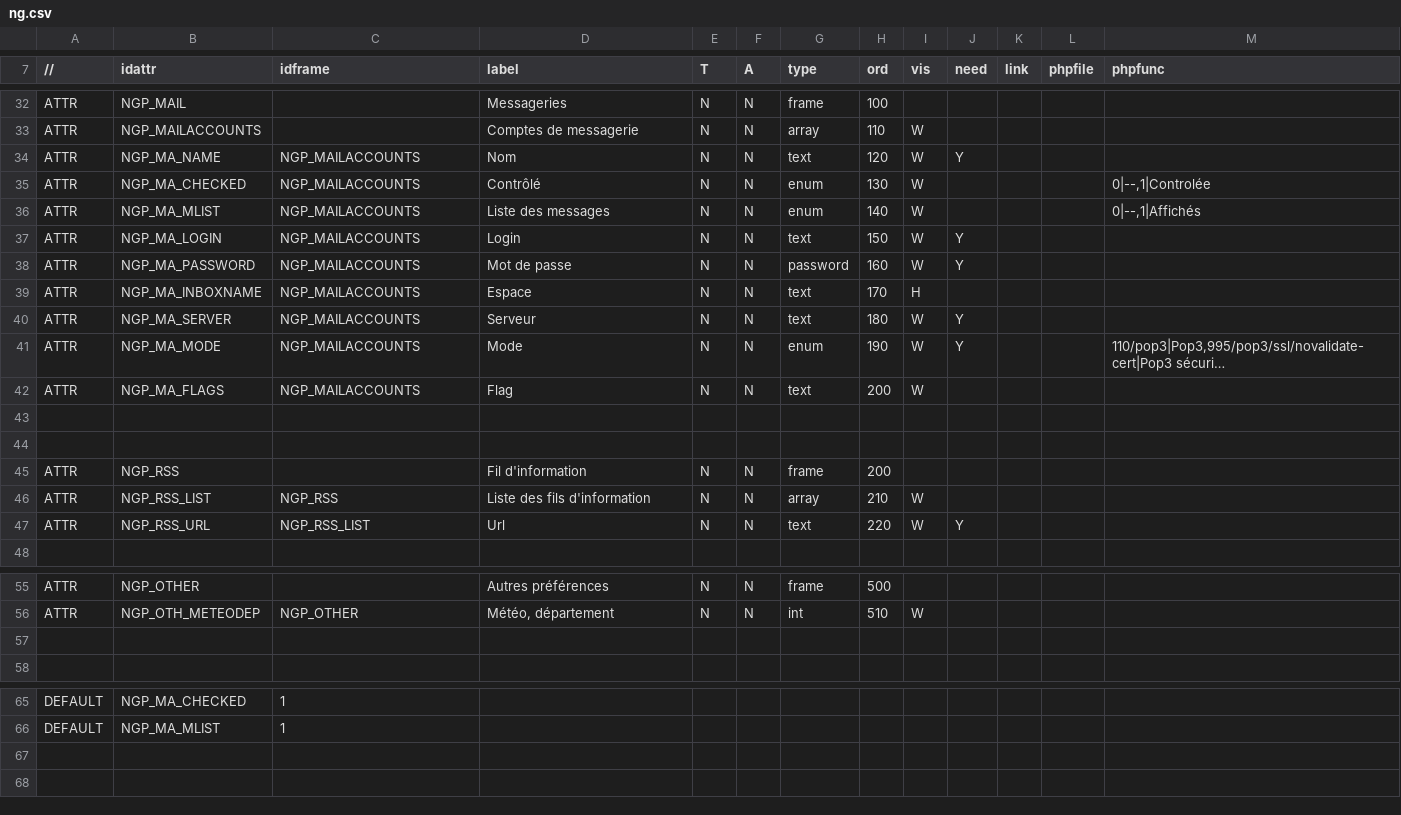
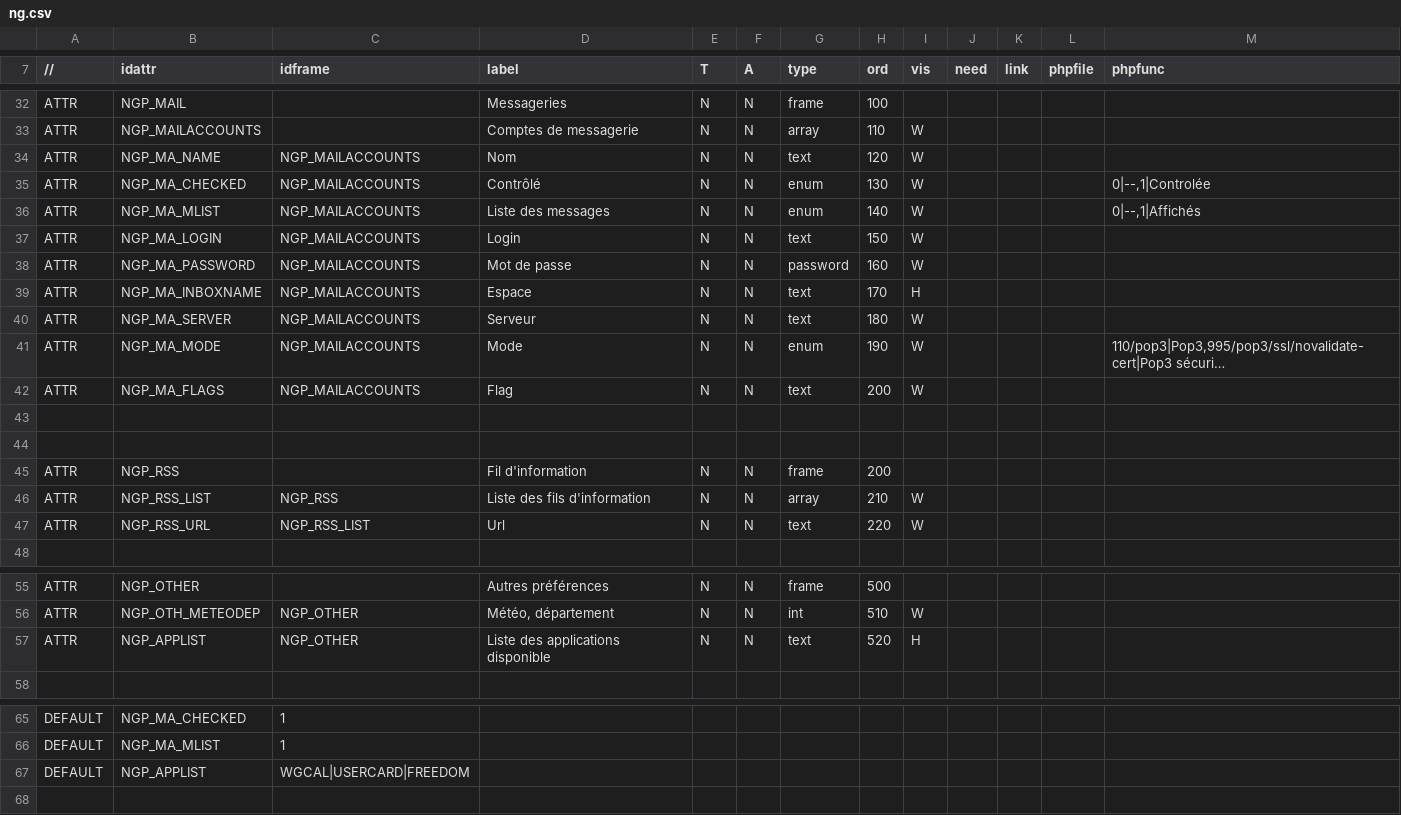
Before and after one commit to dynacase-labs/dynacase-thesaurus, a CSV file: core/Action/Core/ng.csv, drawn as a sheet; only a part is shown, gaps mark what is left out; long unchanged cells end in …; the diff names each change by its address in the sheet, - before the commit and + after, or states it on an @@ line.

Commit message:
*** empty log message ***

```diff
--- a/core/Action/Core/ng.csv
+++ b/core/Action/Core/ng.csv
-J34 (need): Y
+J34 (need): (empty)
-J37:J38 (need): Y
+J37:J38 (need): (empty)
-J40:J41 (need): Y
+J40:J41 (need): (empty)
-J47 (need): Y
+J47 (need): (empty)
-row 57: (empty)
+row 57: ATTR | NGP_APPLIST | NGP_OTHER | Liste des applications disponible | N | N | text | 520 | H
-row 67: (empty)
+row 67: DEFAULT | NGP_APPLIST | WGCAL|USERCARD|FREEDOM
```
Also changed, not shown: 19 other files.
